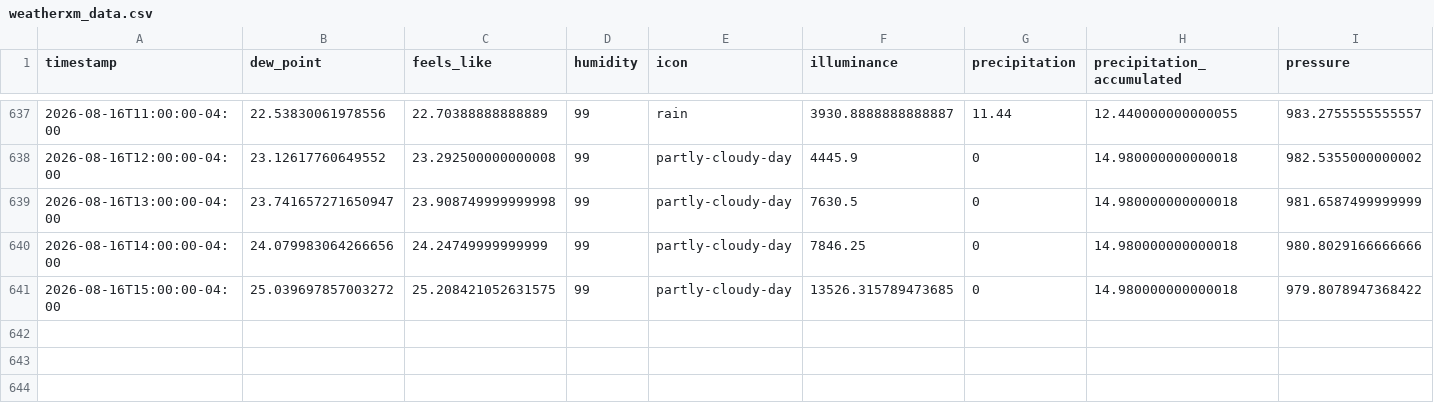
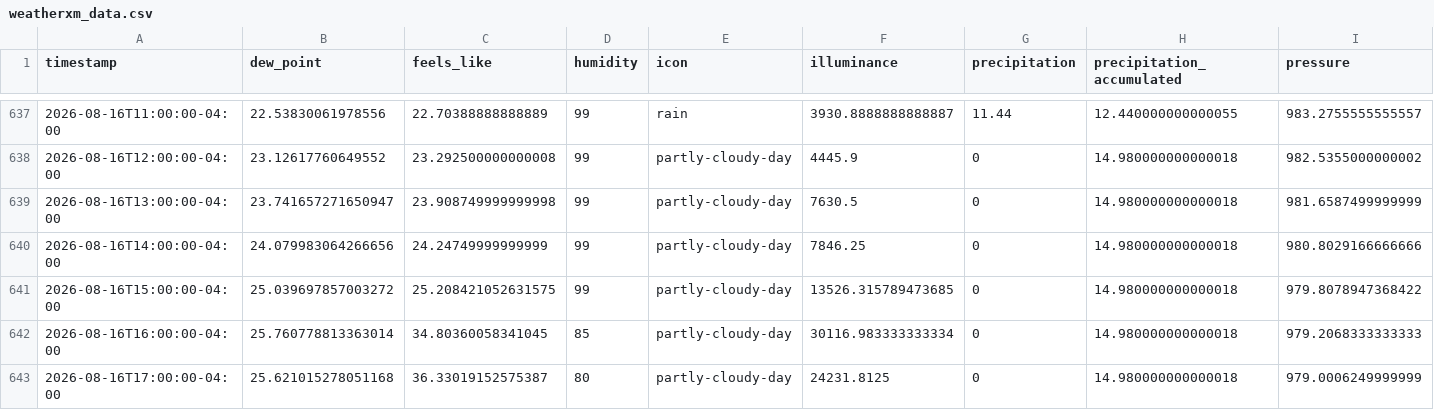
Before and after one commit to fmwrightjr/Three-Acre-Wood, a CSV file: weatherxm_data.csv, drawn as a sheet; only a part is shown, gaps mark what is left out; rows hold the shown columns only; the diff names each change by its address in the sheet, - before the commit and + after, or states it on an @@ line.

```diff
--- a/weatherxm_data.csv
+++ b/weatherxm_data.csv
+row 642: 2026-08-16T16:00:00-04:00 | 25.760778813363014 | 34.80360058341045 | 85 | partly-cloudy-day | 30116.983333333334 | 0 | 14.980000000000018 | 979.2068333333333
+row 643: 2026-08-16T17:00:00-04:00 | 25.621015278051168 | 36.33019152575387 | 80 | partly-cloudy-day | 24231.8125 | 0 | 14.980000000000018 | 979.0006249999999
```
Also changed, not shown: 1 other file.
